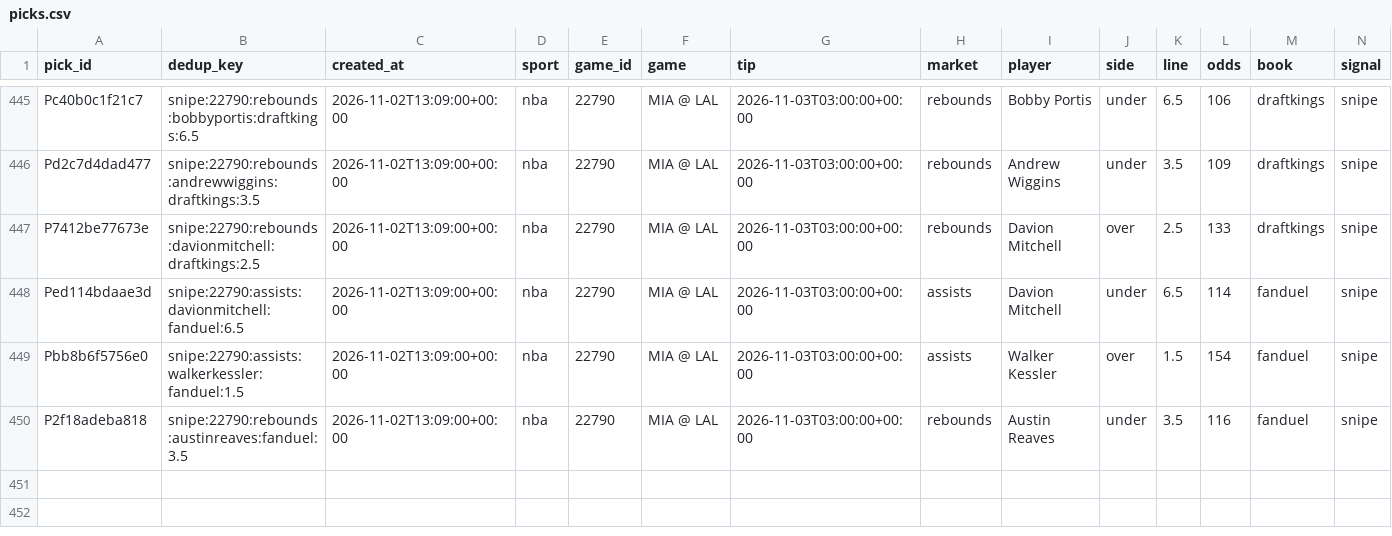
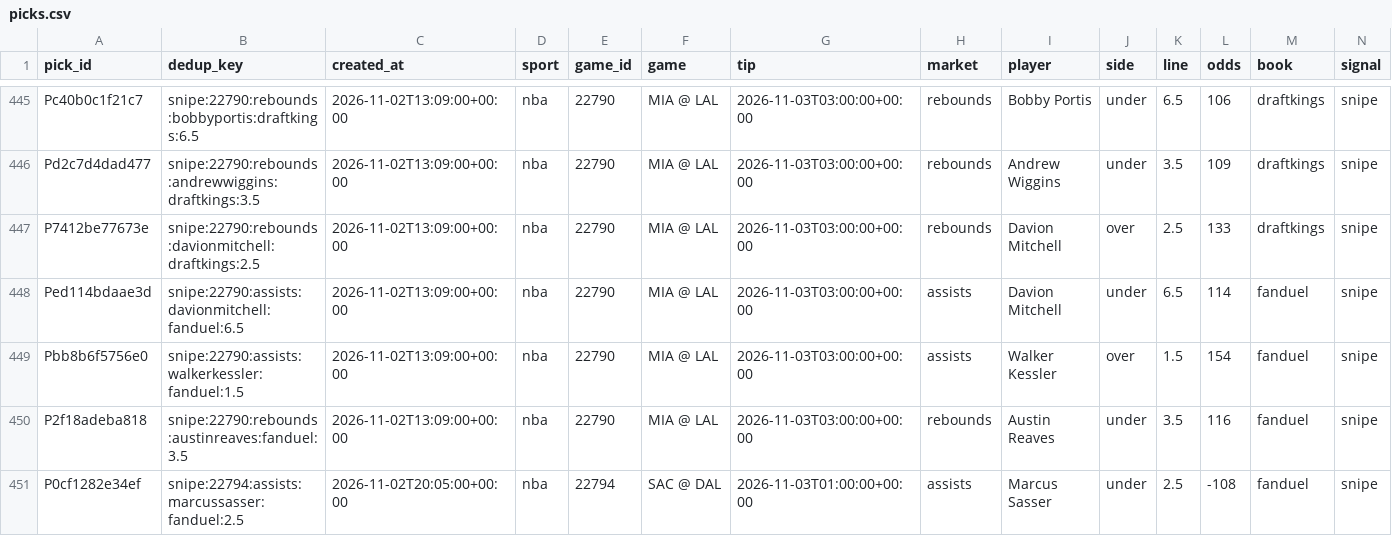
Before and after one commit to PirateKingInc/test-m11, a CSV file: ledger/picks.csv, drawn as a sheet; only a part is shown, gaps mark what is left out; rows hold the shown columns only; the diff names each change by its address in the sheet, - before the commit and + after, or states it on an @@ line.

```diff
--- a/ledger/picks.csv
+++ b/ledger/picks.csv
+row 451: P0cf1282e34ef | snipe:22794:assists:marcussasser:fanduel:2.5 | 2026-11-02T20:05:00+00:00 | nba | 22794 | SAC @ DAL | 2026-11-03T01:00:00+00:00 | assists | Marcus Sasser | under | 2.5 | -108 | fanduel | snipe
```
Also changed, not shown: ledger/card.csv, ledger/labels.csv.
